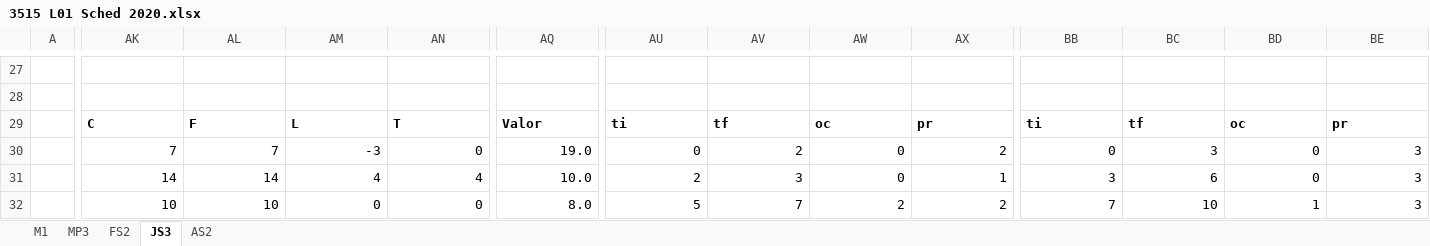
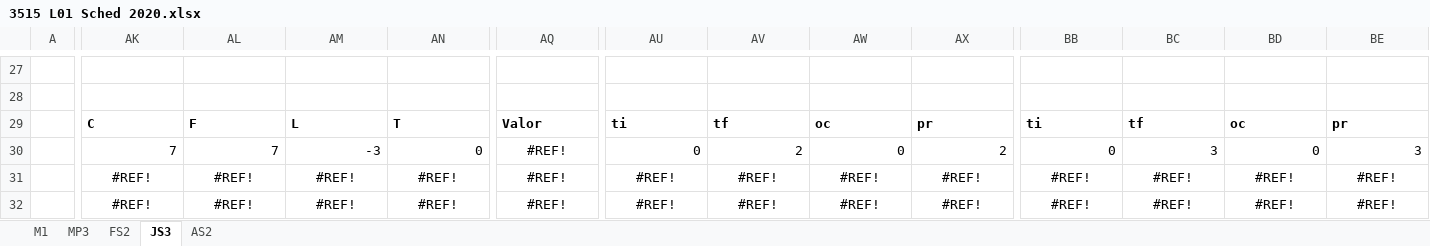
Before and after one commit to thalesnunes/PRO3515-Algoritmos_de_Otimizacao, an Excel workbook: Aula 1/3515 L01 Sched 2020.xlsx, sheet JS3, drawn as a sheet; only a part is shown, gaps mark what is left out; values as stored, in another font and other column widths than the file's, no borders; charts and pictures and table styles not drawn; the diff covers the shown part only; the diff names each change by its address in the sheet, - before the commit and + after, or states it on an @@ line.

```diff
--- a/Aula 1/3515 L01 Sched 2020.xlsx (sheet JS3)
+++ b/Aula 1/3515 L01 Sched 2020.xlsx (sheet JS3)
-AQ30: 19.0
+AQ30: #REF!
-AQ30:AQ32 alignment: right
+AQ30:AQ32 alignment: center
-AK31: 14
+AK31: #REF!
-AK31:AN32 alignment: right
+AK31:AN32 alignment: center
-AL31: 14
+AL31: #REF!
-AM31: 4
+AM31: #REF!
-AN31: 4
+AN31: #REF!
-AQ31: 10.0
+AQ31: #REF!
-AU31: 2
+AU31: #REF!
-AU31:AX32 alignment: right
+AU31:AX32 alignment: center
-AV31: 3
+AV31: #REF!
-AW31: 0
+AW31: #REF!
-AX31: 1
+AX31: #REF!
-BB31: 3
+BB31: #REF!
-BB31:BE32 alignment: right
+BB31:BE32 alignment: center
-BC31: 6
+BC31: #REF!
-BD31: 0
+BD31: #REF!
-BE31:BE32: 3
+BE31:BE32: #REF!
-AK32: 10
+AK32: #REF!
-AL32: 10
+AL32: #REF!
-AM32: 0
+AM32: #REF!
-AN32: 0
+AN32: #REF!
-AQ32: 8.0
+AQ32: #REF!
-AU32: 5
+AU32: #REF!
-AV32: 7
+AV32: #REF!
-AW32: 2
+AW32: #REF!
-AX32: 2
+AX32: #REF!
-BB32: 7
+BB32: #REF!
-BC32: 10
+BC32: #REF!
-BD32: 1
+BD32: #REF!
```
Also changed, not shown: 50 edited cells and cell formats elsewhere in this sheet, sheet M1, charts or pictures, 2 other files.
